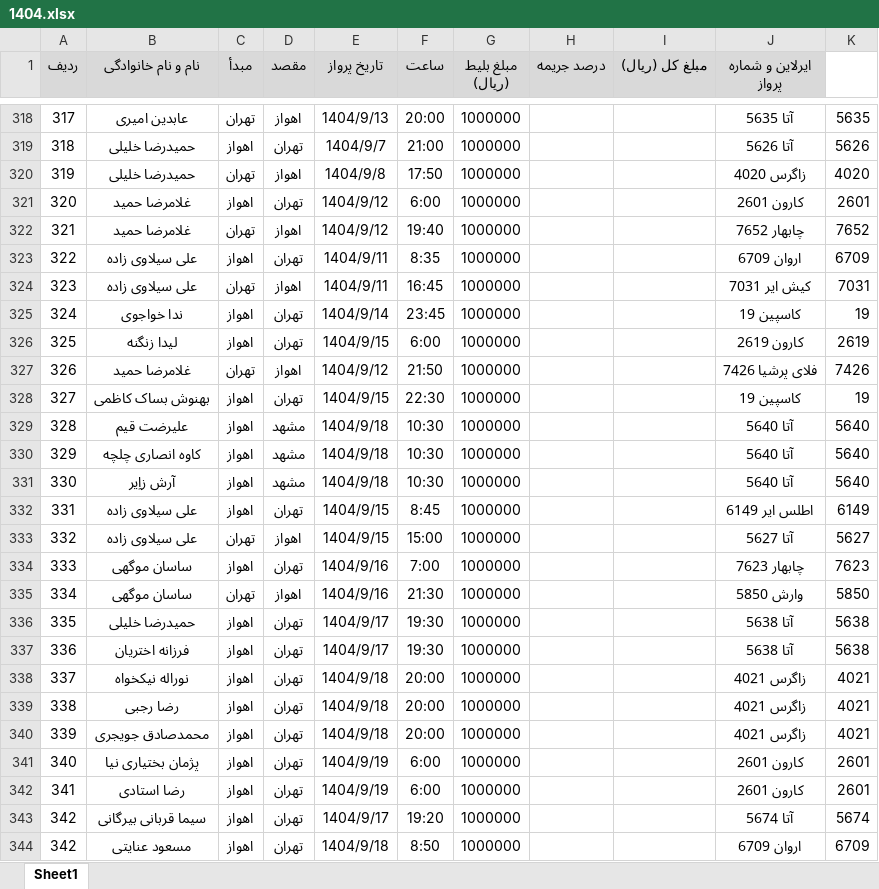
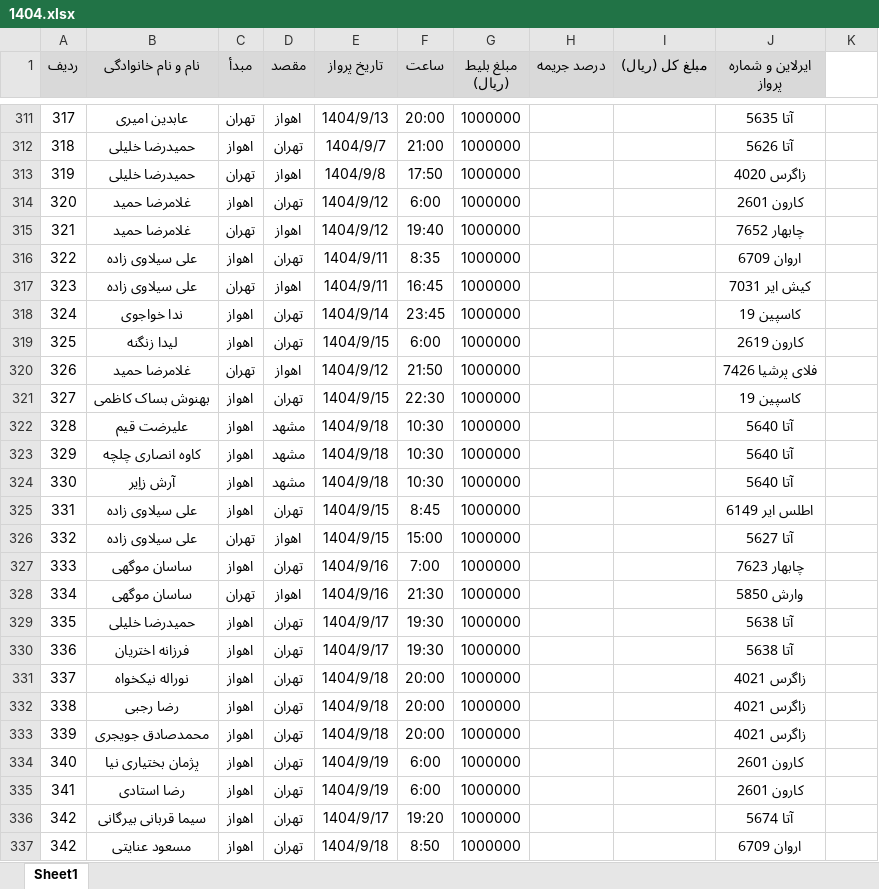
Before and after one commit to ramangorgin/parvazlog, an Excel workbook: data/1404.xlsx, sheet Sheet1, drawn as a sheet; only a part is shown, gaps mark what is left out; values as stored, in another font and other column widths than the file's, no borders; addresses are those after the commit; the diff covers the shown part only; the diff names each change by its address in the sheet, - before the commit and + after, or states it on an @@ line.

```diff
--- a/data/1404.xlsx (sheet Sheet1)
+++ b/data/1404.xlsx (sheet Sheet1)
-K311: 5635
+K311: (empty)
-K312: 5626
+K312: (empty)
-K313: 4020
+K313: (empty)
-K314: 2601
+K314: (empty)
-K315: 7652
+K315: (empty)
-K316: 6709
+K316: (empty)
-K317: 7031
+K317: (empty)
-K318: 19
+K318: (empty)
-K319: 2619
+K319: (empty)
-K320: 7426
+K320: (empty)
-K321: 19
+K321: (empty)
-K322:K324: 5640
+K322:K324: (empty)
-K325: 6149
+K325: (empty)
-K326: 5627
+K326: (empty)
-K327: 7623
+K327: (empty)
-K328: 5850
+K328: (empty)
-K329:K330: 5638
+K329:K330: (empty)
-K331:K333: 4021
+K331:K333: (empty)
-K334:K335: 2601
+K334:K335: (empty)
-K336: 5674
+K336: (empty)
-K337: 6709
+K337: (empty)
```
Also changed, not shown: 18 removed rows, 73 edited cells and merged cells elsewhere in this sheet, 5 other files.
